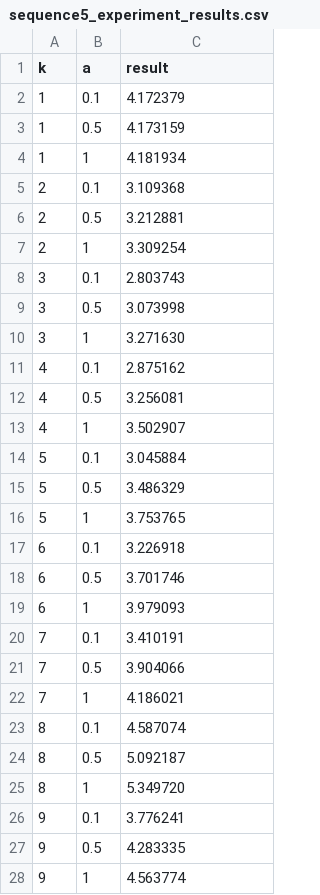
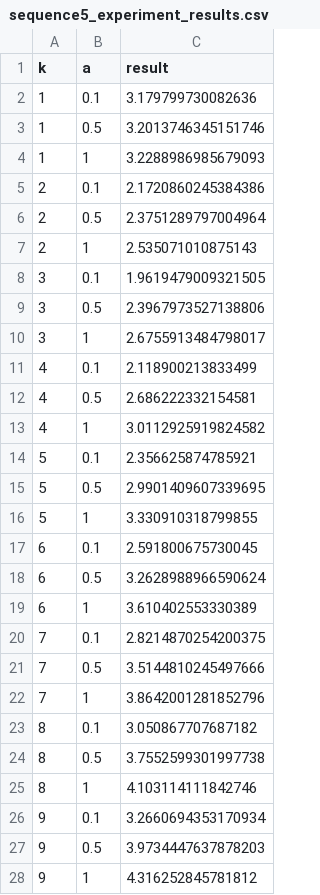
Before and after one commit to DiogoMMarto/TAI_P1, a CSV file: scripts/sequence5_experiment_results.csv, drawn as a sheet; only a part is shown; the diff covers the shown part only.

```diff
--- a/scripts/sequence5_experiment_results.csv
+++ b/scripts/sequence5_experiment_results.csv
@@ -1,28 +1,28 @@
 k,a,result
-1,0.1,4.172379
-1,0.5,4.173159
-1,1,4.181934
-2,0.1,3.109368
-2,0.5,3.212881
-2,1,3.309254
-3,0.1,2.803743
-3,0.5,3.073998
-3,1,3.271630
-4,0.1,2.875162
-4,0.5,3.256081
-4,1,3.502907
-5,0.1,3.045884
-5,0.5,3.486329
-5,1,3.753765
-6,0.1,3.226918
-6,0.5,3.701746
-6,1,3.979093
-7,0.1,3.410191
-7,0.5,3.904066
-7,1,4.186021
-8,0.1,4.587074
-8,0.5,5.092187
-8,1,5.349720
-9,0.1,3.776241
-9,0.5,4.283335
-9,1,4.563774
+1,0.1,3.179799730082636
+1,0.5,3.2013746345151746
+1,1,3.2288986985679093
+2,0.1,2.1720860245384386
+2,0.5,2.3751289797004964
+2,1,2.535071010875143
+3,0.1,1.9619479009321505
+3,0.5,2.3967973527138806
+3,1,2.6755913484798017
+4,0.1,2.118900213833499
+4,0.5,2.686222332154581
+4,1,3.0112925919824582
+5,0.1,2.356625874785921
+5,0.5,2.9901409607339695
+5,1,3.330910318799855
+6,0.1,2.591800675730045
+6,0.5,3.2628988966590624
+6,1,3.610402553330389
+7,0.1,2.8214870254200375
+7,0.5,3.5144810245497666
+7,1,3.8642001281852796
+8,0.1,3.050867707687182
+8,0.5,3.7552599301997738
+8,1,4.103114111842746
+9,0.1,3.2660694353170934
+9,0.5,3.9734447637878203
+9,1,4.316252845781812
```
Also changed, not shown: 30 edited cells elsewhere in this file, scripts/sequence1_experiment_results.csv, scripts/sequence2_experiment_results.csv, 13 other files.
